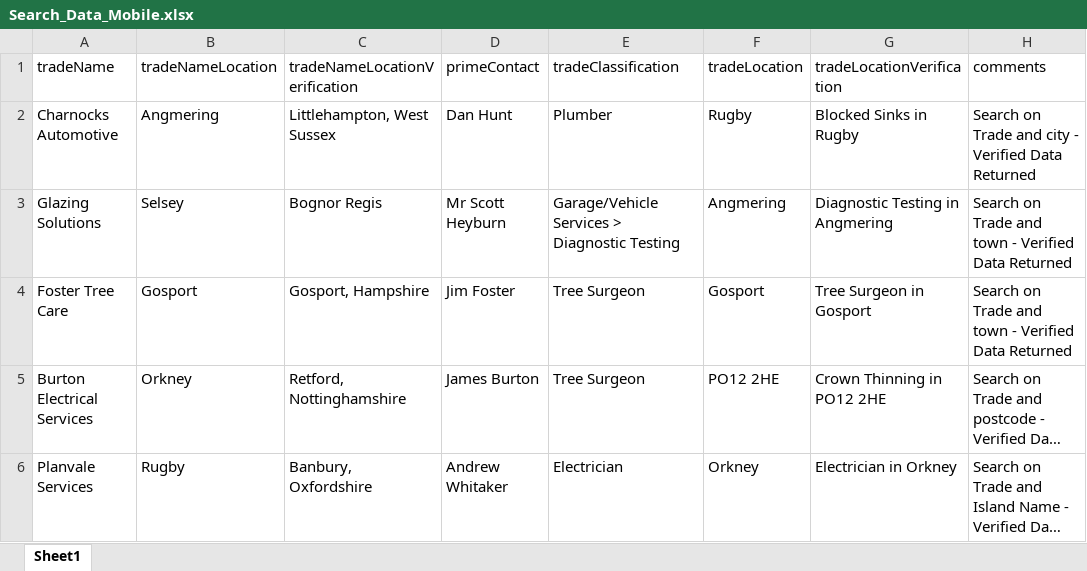
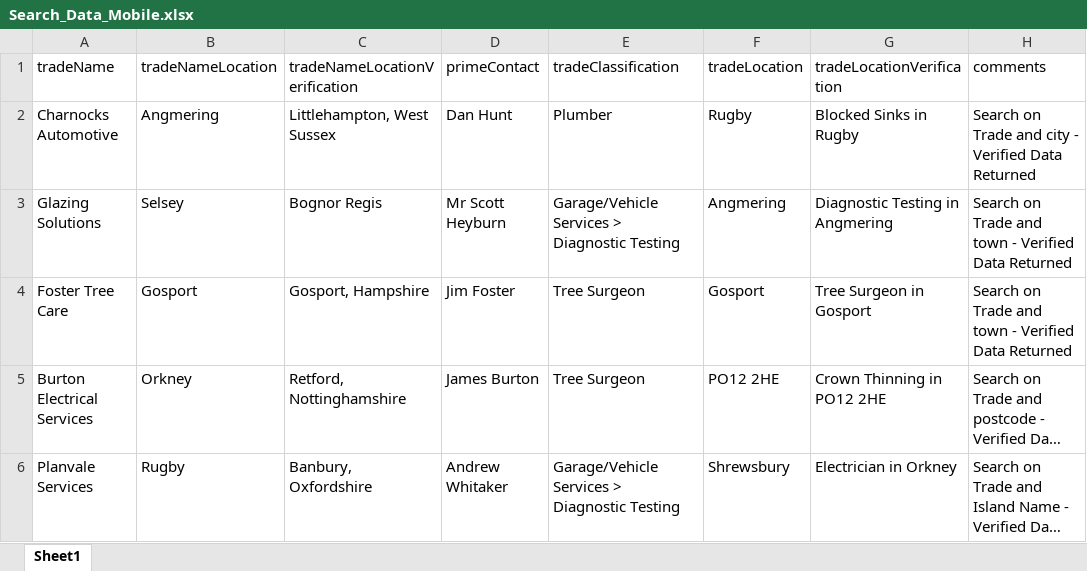
Before and after one commit to cat-home-experts/KAT_Automation, an Excel workbook: Data Files/Search_Data_Mobile.xlsx, sheet Sheet1, drawn as a sheet; only a part is shown; long unchanged cells end in …; values as stored, in another font and other column widths than the file's, no borders; the diff names each change by its address in the sheet, - before the commit and + after, or states it on an @@ line.

```diff
--- a/Data Files/Search_Data_Mobile.xlsx (sheet Sheet1)
+++ b/Data Files/Search_Data_Mobile.xlsx (sheet Sheet1)
-E6 (tradeClassification): Electrician
+E6 (tradeClassification): Garage/Vehicle Services > Diagnostic Testing
-F6 (tradeLocation): Orkney
+F6 (tradeLocation): Shrewsbury
```
Also changed, not shown: Data Files/Give_Feedback.xlsx, Data Files/Search_Data.xlsx, 17 other files.
